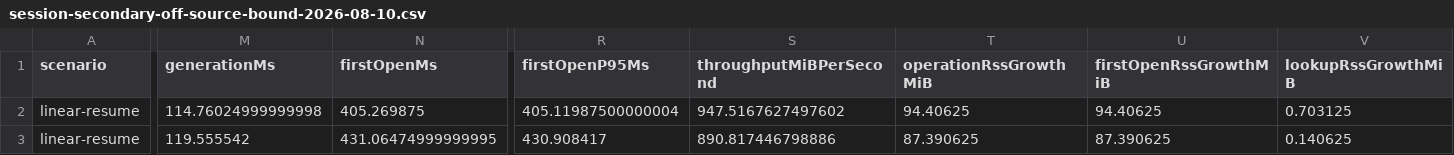
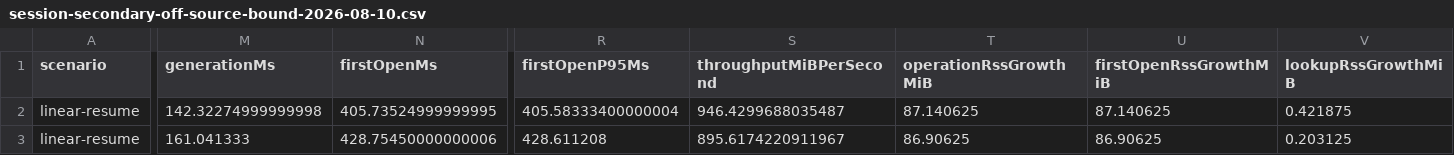
Before and after one commit to jason931225/gajae-code, a CSV file: artifacts/session-secondary-off-source-bound-2026-08-10.csv, drawn as a sheet; only a part is shown, gaps mark what is left out; the diff covers the shown part only; the diff names each change by its address in the sheet, - before the commit and + after, or states it on an @@ line.

```diff
--- a/artifacts/session-secondary-off-source-bound-2026-08-10.csv
+++ b/artifacts/session-secondary-off-source-bound-2026-08-10.csv
-M2 (generationMs): 114.76024999999998
+M2 (generationMs): 142.32274999999998
-N2 (firstOpenMs): 405.269875
+N2 (firstOpenMs): 405.73524999999995
-R2 (firstOpenP95Ms): 405.11987500000004
+R2 (firstOpenP95Ms): 405.58333400000004
-S2 (throughputMiBPerSecond): 947.5167627497602
+S2 (throughputMiBPerSecond): 946.4299688035487
-T2 (operationRssGrowthMiB): 94.40625
+T2 (operationRssGrowthMiB): 87.140625
-U2 (firstOpenRssGrowthMiB): 94.40625
+U2 (firstOpenRssGrowthMiB): 87.140625
-V2 (lookupRssGrowthMiB): 0.703125
+V2 (lookupRssGrowthMiB): 0.421875
-M3 (generationMs): 119.555542
+M3 (generationMs): 161.041333
-N3 (firstOpenMs): 431.06474999999995
+N3 (firstOpenMs): 428.75450000000006
-R3 (firstOpenP95Ms): 430.908417
+R3 (firstOpenP95Ms): 428.611208
-S3 (throughputMiBPerSecond): 890.817446798886
+S3 (throughputMiBPerSecond): 895.6174220911967
-T3 (operationRssGrowthMiB): 87.390625
+T3 (operationRssGrowthMiB): 86.90625
-U3 (firstOpenRssGrowthMiB): 87.390625
+U3 (firstOpenRssGrowthMiB): 86.90625
-V3 (lookupRssGrowthMiB): 0.140625
+V3 (lookupRssGrowthMiB): 0.203125
```
Also changed, not shown: 64 edited cells elsewhere in this file, artifacts/session-2gib-no-gc-source-bound-2026-08-10.csv, artifacts/session-gc-async-source-bound-2026-08-10.csv, 52 other files.
